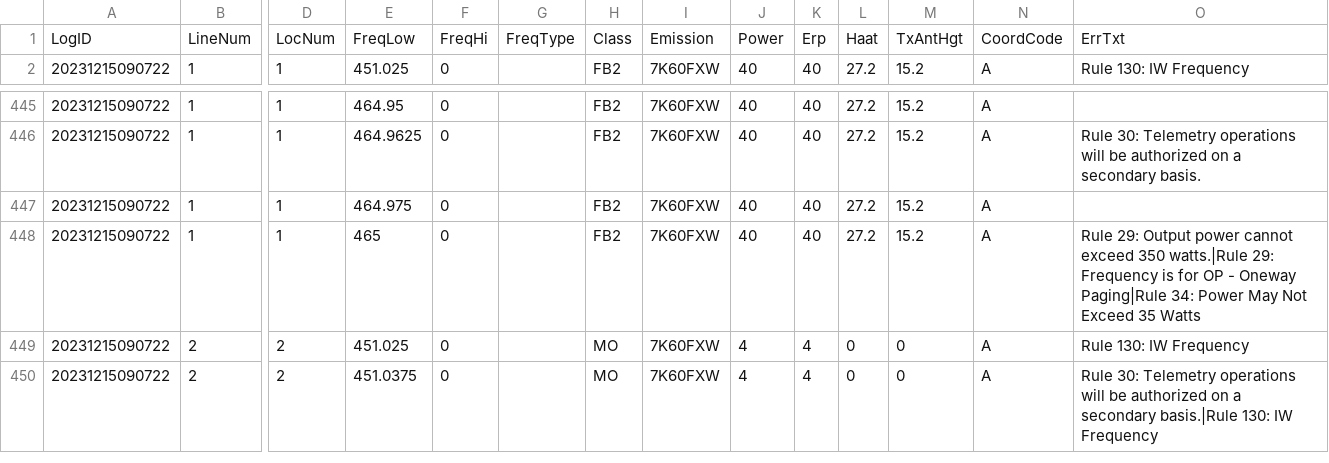
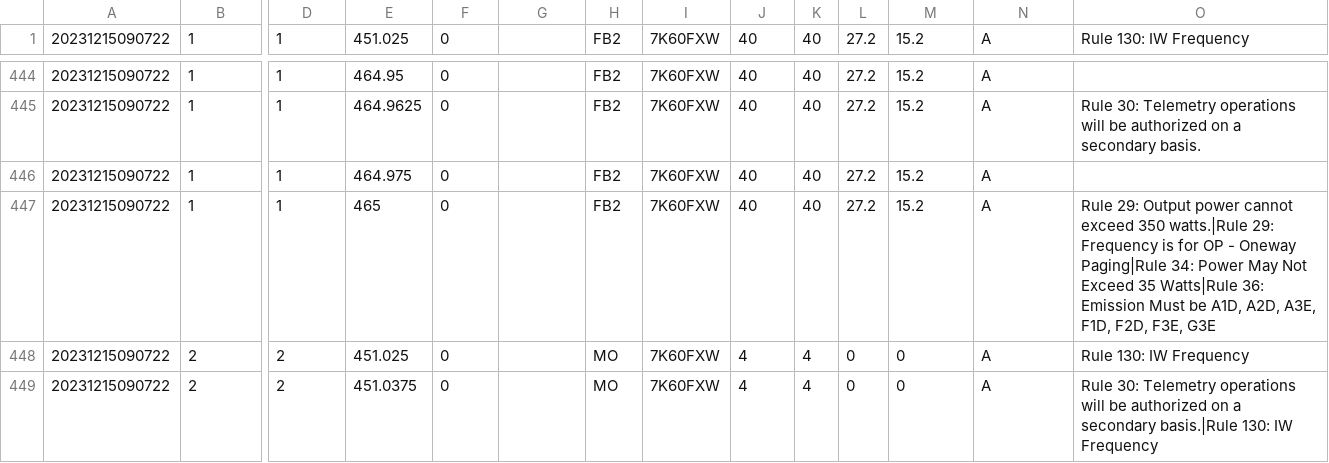
Before and after one commit to enterprisewireless/EWA.Coordination.Services.Tests, a CSV file: test_cases/L9-20231215090722/legacy_results_adjusted.csv, drawn as a sheet; only a part is shown, gaps mark what is left out; removed rows and columns are numbered as before the commit, all else as after; rows hold the shown columns only; the diff names each change by its address in the sheet, - before the commit and + after, or states it on an @@ line.

Commit message:
Adjusted L9

```diff
--- a/test_cases/L9-20231215090722/legacy_results_adjusted.csv
+++ b/test_cases/L9-20231215090722/legacy_results_adjusted.csv
-row 1: LogID | LineNum | LocNum | FreqLow | FreqHi | FreqType | Class | Emission | Power | Erp | Haat | TxAntHgt | CoordCode | ErrTxt
-O447: …Exceed 35 Watts
+O447: …Exceed 35 Watts|Rule 36: Emission Must be A1D, A2D, A3E, F1D, F2D, F3E, G3E
```
Also changed, not shown: 1 other file.
